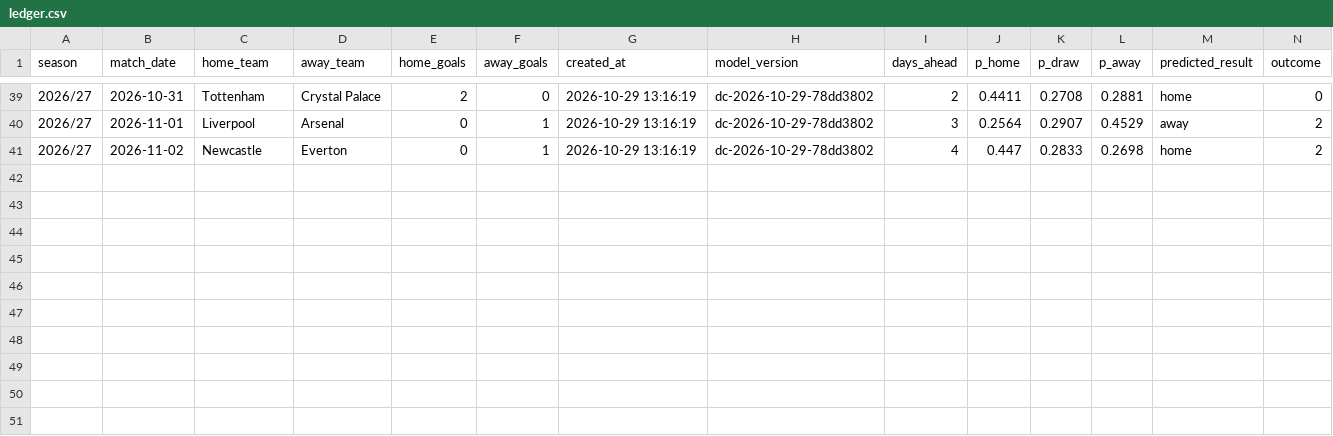
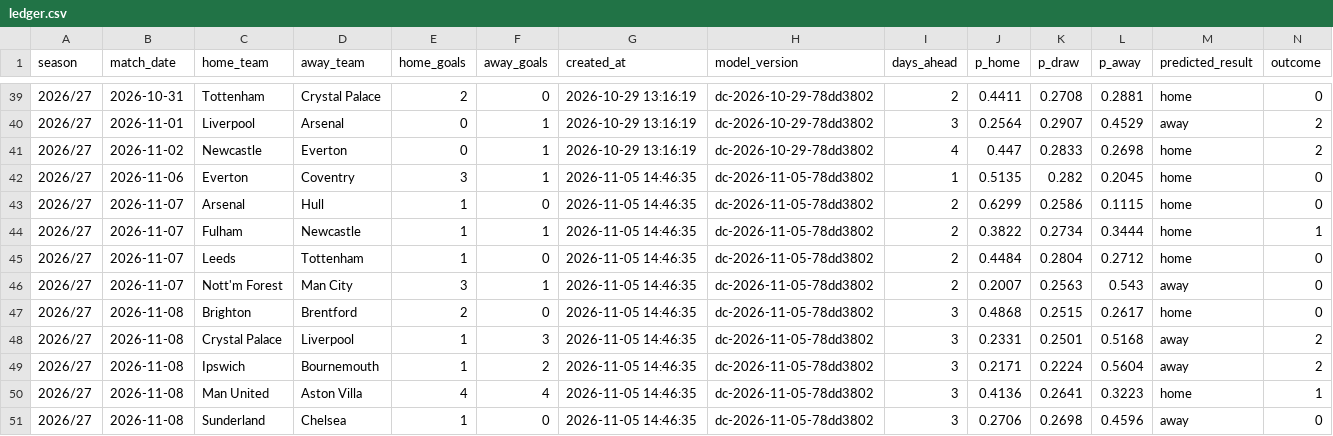
Before and after one commit to Punit-7/pl-analytics, a CSV file: serving/state/ledger/ledger.csv, drawn as a sheet; only a part is shown, gaps mark what is left out; rows hold the shown columns only; the diff names each change by its address in the sheet, - before the commit and + after, or states it on an @@ line.

```diff
--- a/serving/state/ledger/ledger.csv
+++ b/serving/state/ledger/ledger.csv
+row 42: 2026/27 | 2026-11-06 | Everton | Coventry | 3 | 1 | 2026-11-05 14:46:35 | dc-2026-11-05-78dd3802 | 1 | 0.5135 | 0.282 | 0.2045 | home | 0
+row 43: 2026/27 | 2026-11-07 | Arsenal | Hull | 1 | 0 | 2026-11-05 14:46:35 | dc-2026-11-05-78dd3802 | 2 | 0.6299 | 0.2586 | 0.1115 | home | 0
+row 44: 2026/27 | 2026-11-07 | Fulham | Newcastle | 1 | 1 | 2026-11-05 14:46:35 | dc-2026-11-05-78dd3802 | 2 | 0.3822 | 0.2734 | 0.3444 | home | 1
+row 45: 2026/27 | 2026-11-07 | Leeds | Tottenham | 1 | 0 | 2026-11-05 14:46:35 | dc-2026-11-05-78dd3802 | 2 | 0.4484 | 0.2804 | 0.2712 | home | 0
+row 46: 2026/27 | 2026-11-07 | Nott'm Forest | Man City | 3 | 1 | 2026-11-05 14:46:35 | dc-2026-11-05-78dd3802 | 2 | 0.2007 | 0.2563 | 0.543 | away | 0
+row 47: 2026/27 | 2026-11-08 | Brighton | Brentford | 2 | 0 | 2026-11-05 14:46:35 | dc-2026-11-05-78dd3802 | 3 | 0.4868 | 0.2515 | 0.2617 | home | 0
+row 48: 2026/27 | 2026-11-08 | Crystal Palace | Liverpool | 1 | 3 | 2026-11-05 14:46:35 | dc-2026-11-05-78dd3802 | 3 | 0.2331 | 0.2501 | 0.5168 | away | 2
+row 49: 2026/27 | 2026-11-08 | Ipswich | Bournemouth | 1 | 2 | 2026-11-05 14:46:35 | dc-2026-11-05-78dd3802 | 3 | 0.2171 | 0.2224 | 0.5604 | away | 2
+row 50: 2026/27 | 2026-11-08 | Man United | Aston Villa | 4 | 4 | 2026-11-05 14:46:35 | dc-2026-11-05-78dd3802 | 3 | 0.4136 | 0.2641 | 0.3223 | home | 1
+row 51: 2026/27 | 2026-11-08 | Sunderland | Chelsea | 1 | 0 | 2026-11-05 14:46:35 | dc-2026-11-05-78dd3802 | 3 | 0.2706 | 0.2698 | 0.4596 | away | 0
```
Also changed, not shown: serving/state/registry/history.csv, 6 other files.
